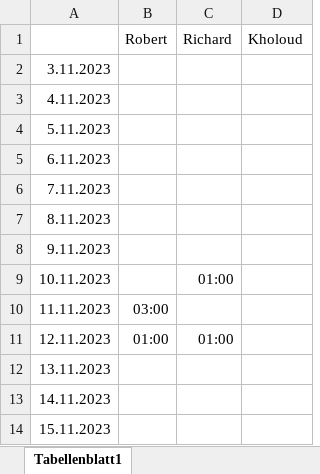
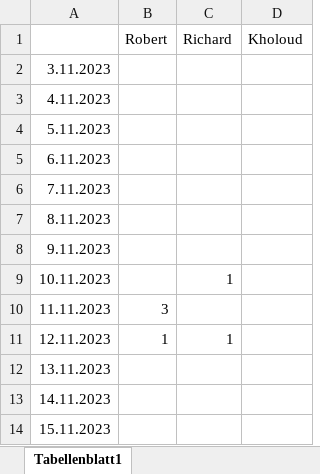
Before and after one commit to KOUKOU13/test, an Excel workbook: doc/Zeitabrechnung.xlsx, sheet Tabellenblatt1, drawn as a sheet; only a part is shown; values as stored, in another font and other column widths than the file's, no borders; charts and pictures not drawn; the diff covers the shown part only; the diff names each change by its address in the sheet, - before the commit and + after, or states it on an @@ line.

```diff
--- a/doc/Zeitabrechnung.xlsx (sheet Tabellenblatt1)
+++ b/doc/Zeitabrechnung.xlsx (sheet Tabellenblatt1)
-C9 (Richard): 01:00
+C9 (Richard): 1
-B10 (Robert): 03:00
+B10 (Robert): 3
-B11 (Robert): 01:00
+B11 (Robert): 1
-C11 (Richard): 01:00
+C11 (Richard): 1
```
Also changed, not shown: 95 added rows and 12 edited cells elsewhere in this sheet.
